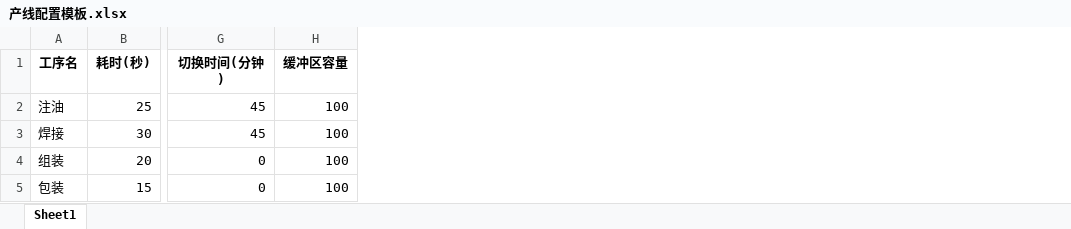
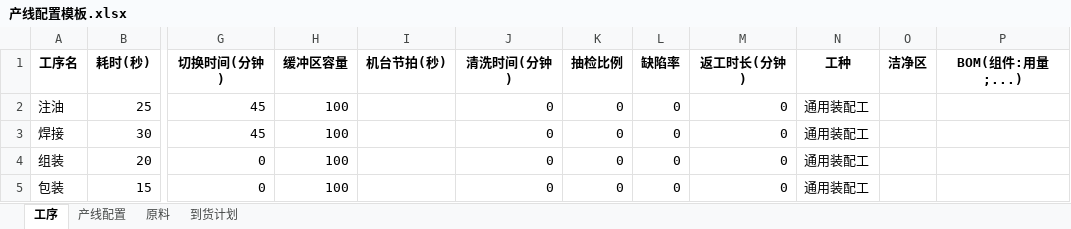
Before and after one commit to MaxHou-infinity/e-pod-line-simulator, an Excel workbook: e_pod_line_simulator/configs/产线配置模板.xlsx, sheet 工序, drawn as a sheet; only a part is shown, gaps mark what is left out; values as stored, in another font and other column widths than the file's, no borders; the diff names each change by its address in the sheet, - before the commit and + after, or states it on an @@ line.

Commit message:
feat: P0 Excel 导入模板与导入逻辑升级（新字段/产线配置/原料）

```diff
--- a/e_pod_line_simulator/configs/产线配置模板.xlsx (sheet 工序)
+++ b/e_pod_line_simulator/configs/产线配置模板.xlsx (sheet 工序)
-sheet tab: Sheet1
+sheet tab: 工序
+sheet tab: 产线配置
+sheet tab: 原料
+sheet tab: 到货计划
+column I (机台节拍(秒)), empty
+column J (清洗时间(分钟)), rows 2-5: all 0
+column K (抽检比例), rows 2-5: all 0
+column L (缺陷率), rows 2-5: all 0
+column M (返工时长(分钟)), rows 2-5: all 0
+column N (工种), rows 2-5: all 通用装配工
+column O (洁净区), empty
+column P (BOM(组件:用量;...)), empty
```
Also changed, not shown: 5 other files.
